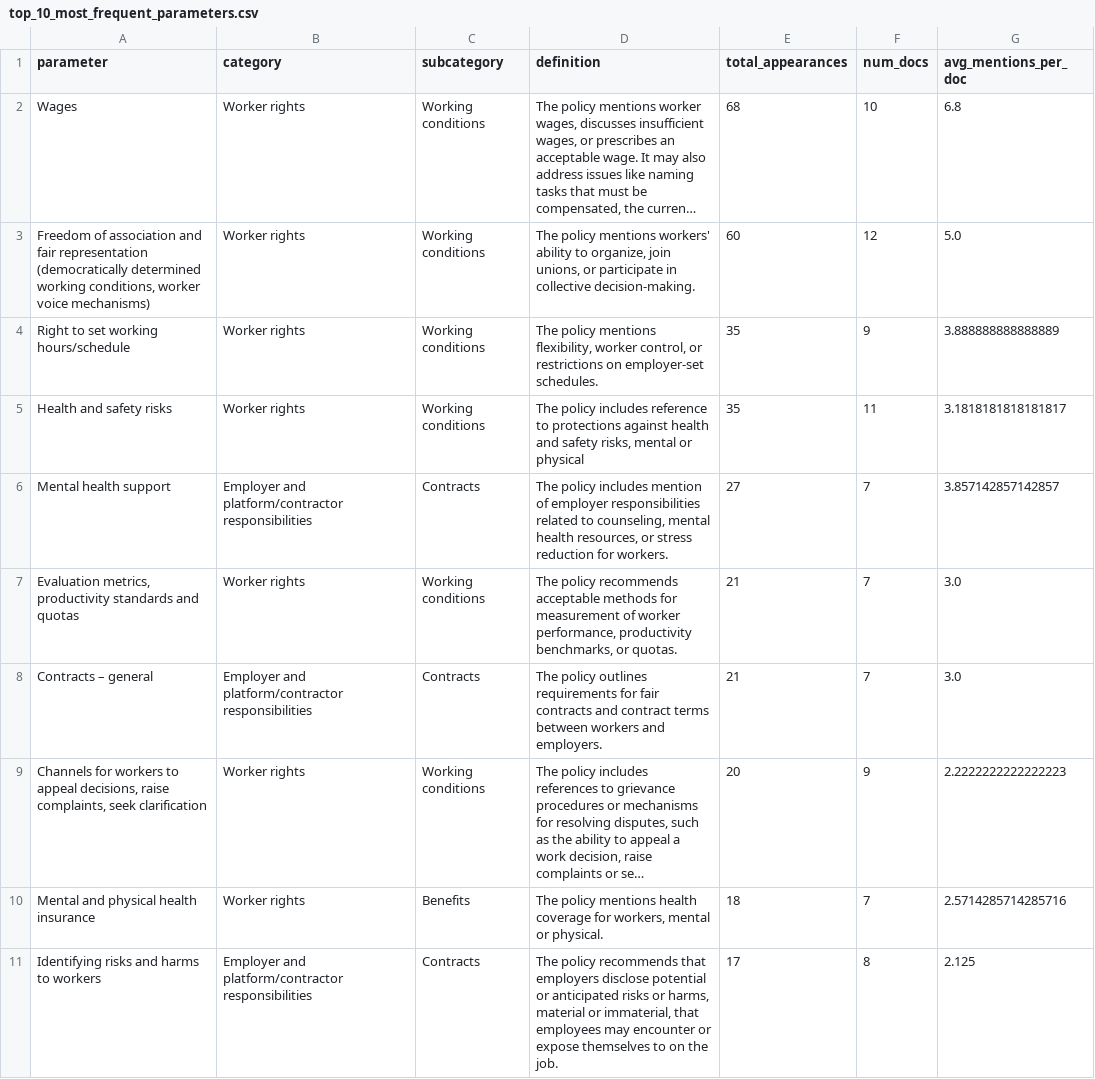
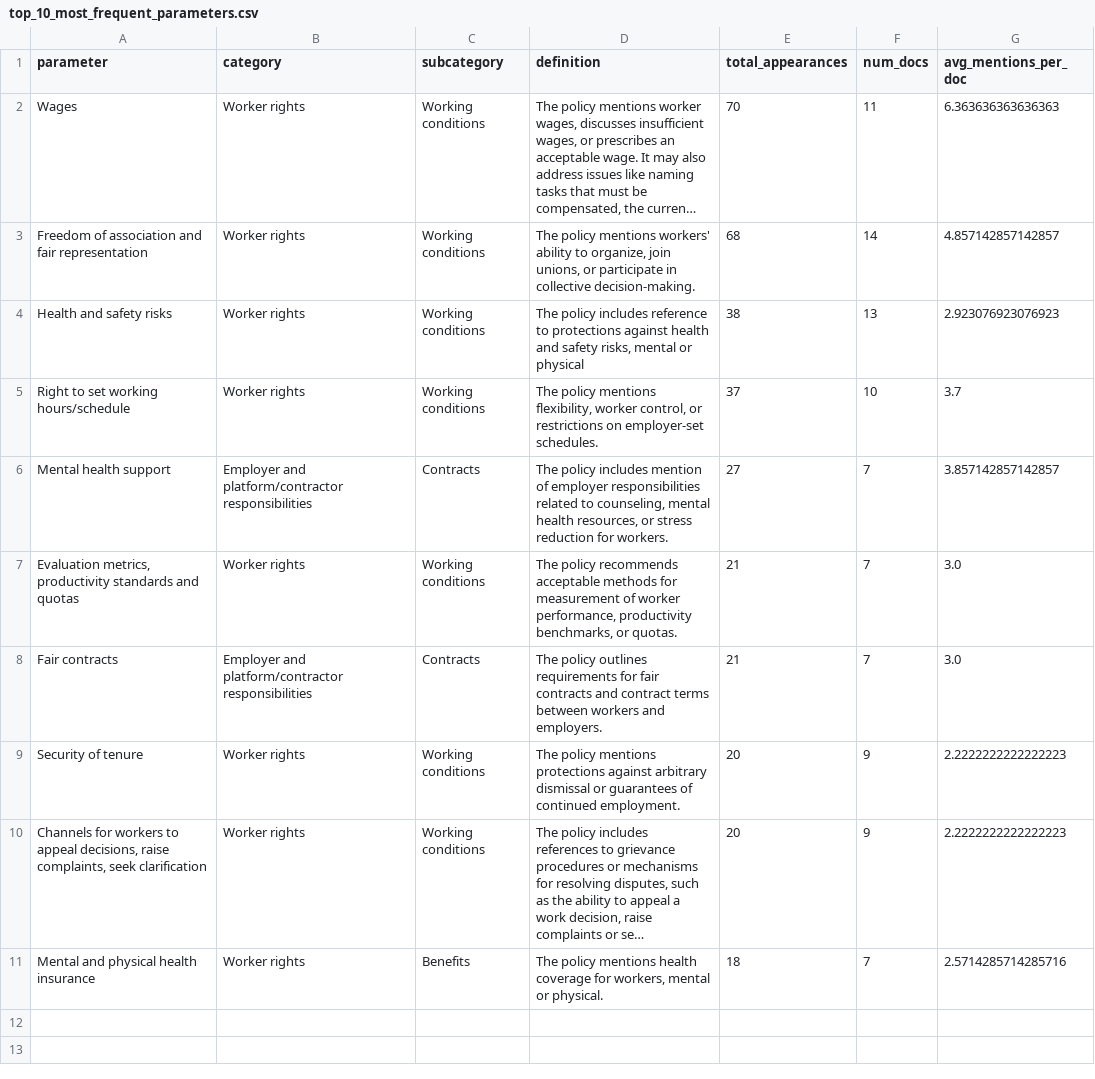
Before and after one commit to techequitycollaborative/data-work-standards-analysis, a CSV file: data/top_10_most_frequent_parameters.csv, drawn as a sheet; long unchanged cells end in …; removed rows and columns are numbered as before the commit, all else as after; the diff names each change by its address in the sheet, - before the commit and + after, or states it on an @@ line.

```diff
--- a/data/top_10_most_frequent_parameters.csv
+++ b/data/top_10_most_frequent_parameters.csv
-E2 (total_appearances): 68
+E2 (total_appearances): 70
-F2 (num_docs): 10
+F2 (num_docs): 11
-G2 (avg_mentions_per_doc): 6.8
+G2 (avg_mentions_per_doc): 6.363636363636363
-row 3: Freedom of association and fair representation (democratically determined working conditions, worker voice mechanisms) | Worker rights | Working conditions | The policy mentions workers' ability to organize, join unions, or participate in collective decision-making. | 60 | 12 | 5.0
-row 4: Right to set working hours/schedule | Worker rights | Working conditions | The policy mentions flexibility, worker control, or restrictions on employer-set schedules. | 35 | 9 | 3.888888888888889
+row 3: Freedom of association and fair representation | Worker rights | Working conditions | The policy mentions workers' ability to organize, join unions, or participate in collective decision-making. | 68 | 14 | 4.857142857142857
-E4 (total_appearances): 35
+E4 (total_appearances): 38
-F4 (num_docs): 11
+F4 (num_docs): 13
-G4 (avg_mentions_per_doc): 3.1818181818181817
+G4 (avg_mentions_per_doc): 2.923076923076923
+row 5: Right to set working hours/schedule | Worker rights | Working conditions | The policy mentions flexibility, worker control, or restrictions on employer-set schedules. | 37 | 10 | 3.7
-A8 (parameter): Contracts – general
+A8 (parameter): Fair contracts
+row 9: Security of tenure | Worker rights | Working conditions | The policy mentions protections against arbitrary dismissal or guarantees of continued employment. | 20 | 9 | 2.2222222222222223
-row 11: Identifying risks and harms to workers | Employer and platform/contractor responsibilities | Contracts | The policy recommends that employers disclose potential or anticipated risks or harms, material or immaterial, that employees may encounter or expose themselves to on the job. | 17 | 8 | 2.125
```
Also changed, not shown: data/adherence_summary_by_policy.csv, data/param_frequency_by_policy.csv, 47 other files.
